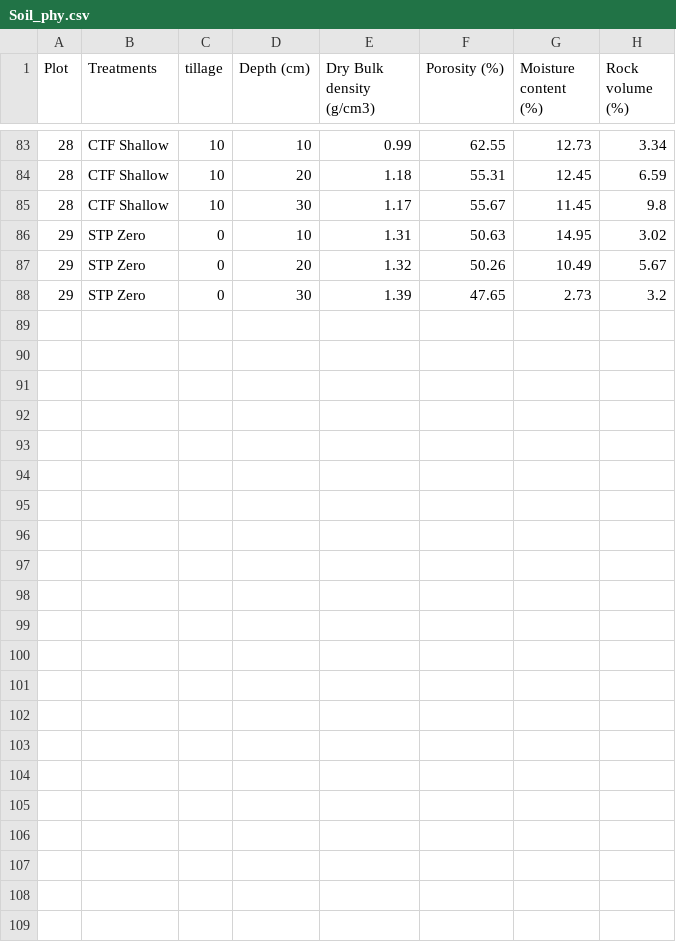
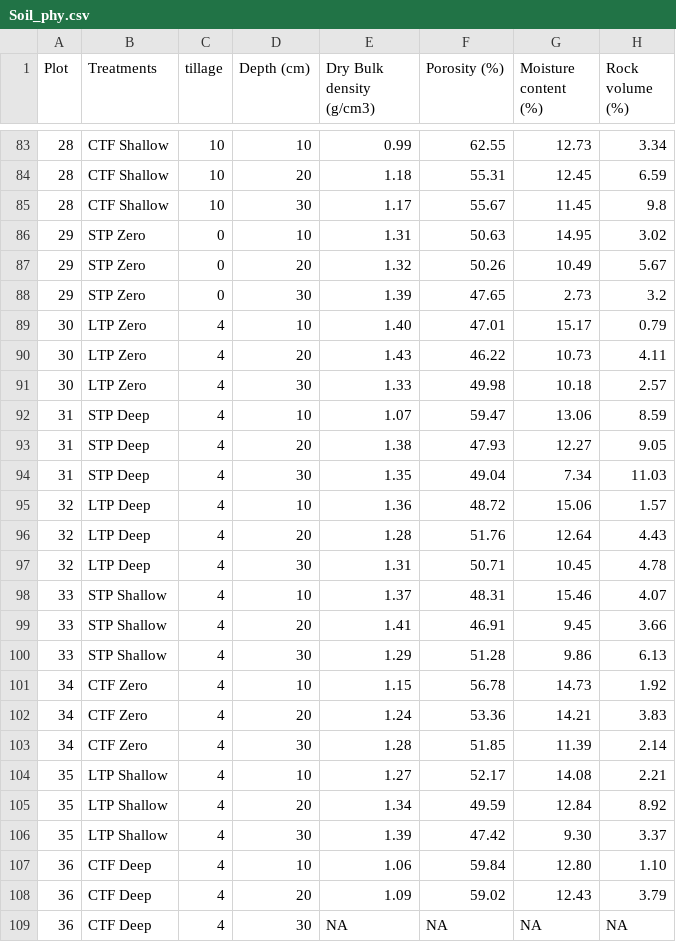
Before and after one commit to Denolle-Lab/FarmDAS, a CSV file: dvv_and_model/data/Soil_phy.csv, drawn as a sheet; only a part is shown, gaps mark what is left out; the diff names each change by its address in the sheet, - before the commit and + after, or states it on an @@ line.

```diff
--- a/dvv_and_model/data/Soil_phy.csv
+++ b/dvv_and_model/data/Soil_phy.csv
+row 89: 30 | LTP Zero | 4 | 10 | 1.40 | 47.01 | 15.17 | 0.79
+row 90: 30 | LTP Zero | 4 | 20 | 1.43 | 46.22 | 10.73 | 4.11
+row 91: 30 | LTP Zero | 4 | 30 | 1.33 | 49.98 | 10.18 | 2.57
+row 92: 31 | STP Deep | 4 | 10 | 1.07 | 59.47 | 13.06 | 8.59
+row 93: 31 | STP Deep | 4 | 20 | 1.38 | 47.93 | 12.27 | 9.05
+row 94: 31 | STP Deep | 4 | 30 | 1.35 | 49.04 | 7.34 | 11.03
+row 95: 32 | LTP Deep | 4 | 10 | 1.36 | 48.72 | 15.06 | 1.57
+row 96: 32 | LTP Deep | 4 | 20 | 1.28 | 51.76 | 12.64 | 4.43
+row 97: 32 | LTP Deep | 4 | 30 | 1.31 | 50.71 | 10.45 | 4.78
+row 98: 33 | STP Shallow | 4 | 10 | 1.37 | 48.31 | 15.46 | 4.07
+row 99: 33 | STP Shallow | 4 | 20 | 1.41 | 46.91 | 9.45 | 3.66
+row 100: 33 | STP Shallow | 4 | 30 | 1.29 | 51.28 | 9.86 | 6.13
+row 101: 34 | CTF Zero | 4 | 10 | 1.15 | 56.78 | 14.73 | 1.92
+row 102: 34 | CTF Zero | 4 | 20 | 1.24 | 53.36 | 14.21 | 3.83
+row 103: 34 | CTF Zero | 4 | 30 | 1.28 | 51.85 | 11.39 | 2.14
+row 104: 35 | LTP Shallow | 4 | 10 | 1.27 | 52.17 | 14.08 | 2.21
+row 105: 35 | LTP Shallow | 4 | 20 | 1.34 | 49.59 | 12.84 | 8.92
+row 106: 35 | LTP Shallow | 4 | 30 | 1.39 | 47.42 | 9.30 | 3.37
+row 107: 36 | CTF Deep | 4 | 10 | 1.06 | 59.84 | 12.80 | 1.10
+row 108: 36 | CTF Deep | 4 | 20 | 1.09 | 59.02 | 12.43 | 3.79
+row 109: 36 | CTF Deep | 4 | 30 | NA | NA | NA | NA
```
Also changed, not shown: dvv_and_model/data/damage_index.csv, dvv_and_model/data/interpolated_soil_phy.csv, 28 other files.
